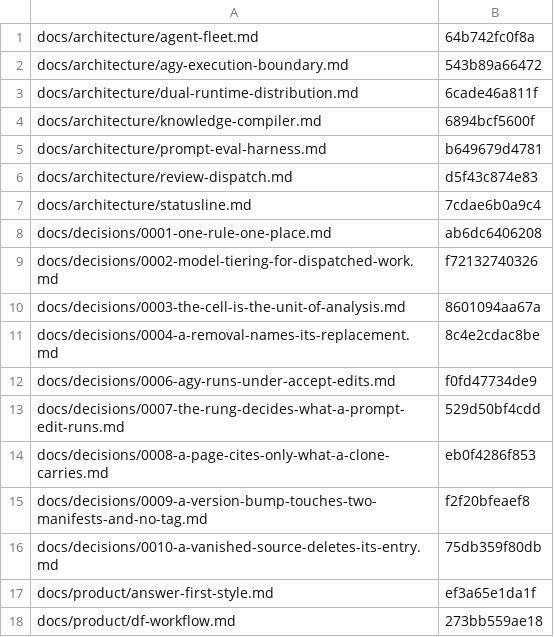
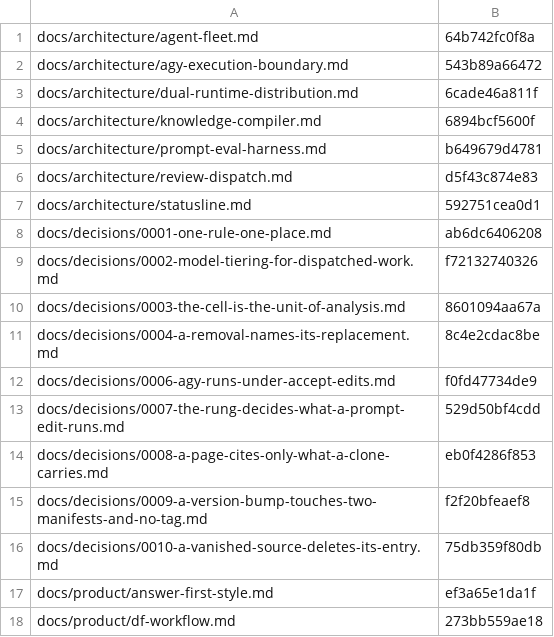
Before and after one commit to fokkoru/ai-foo, a TSV file: .kb/pages.tsv, drawn as a sheet.

```diff
--- a/.kb/pages.tsv
+++ b/.kb/pages.tsv
@@ -6,3 +6,3 @@ docs/architecture/prompt-eval-harness.md	b649679d4781
 docs/architecture/review-dispatch.md	d5f43c874e83
-docs/architecture/statusline.md	7cdae6b0a9c4
+docs/architecture/statusline.md	592751cea0d1
 docs/decisions/0001-one-rule-one-place.md	ab6dc6406208
```
Also changed, not shown: .kb/provenance.tsv, 3 other files.
